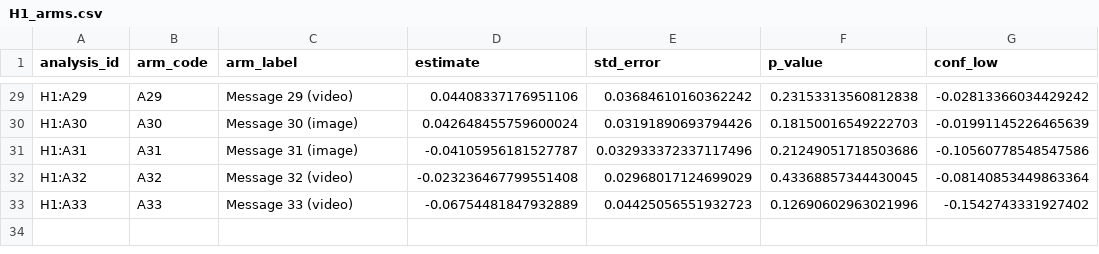
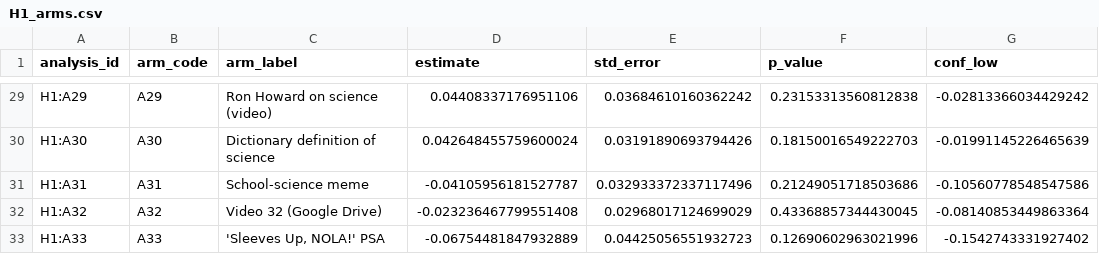
Before and after one commit to yrvelez/scientific-trust-messages, a CSV file: results/H1_arms.csv, drawn as a sheet; only a part is shown, gaps mark what is left out; the diff covers the shown part only; the diff names each change by its address in the sheet, - before the commit and + after, or states it on an @@ line.

Commit message:
Name every treatment (treatments.md, arm labels from the served messages); correct two exploratory finding lines; recheck 11/11

```diff
--- a/results/H1_arms.csv
+++ b/results/H1_arms.csv
-C29 (arm_label): Message 29 (video)
+C29 (arm_label): Ron Howard on science (video)
-C30 (arm_label): Message 30 (image)
+C30 (arm_label): Dictionary definition of science
-C31 (arm_label): Message 31 (image)
+C31 (arm_label): School-science meme
-C32 (arm_label): Message 32 (video)
+C32 (arm_label): Video 32 (Google Drive)
-C33 (arm_label): Message 33 (video)
+C33 (arm_label): 'Sleeves Up, NOLA!' PSA
```
Also changed, not shown: 27 edited cells elsewhere in this file, results/analysis_tags.csv, 39 other files.
